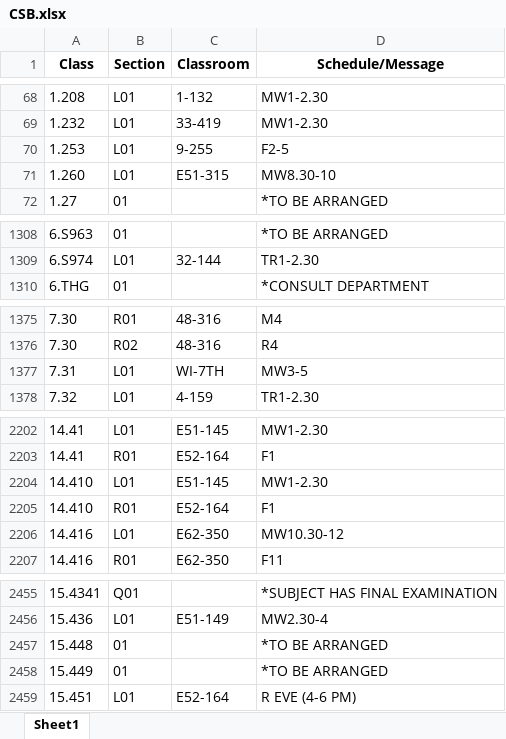
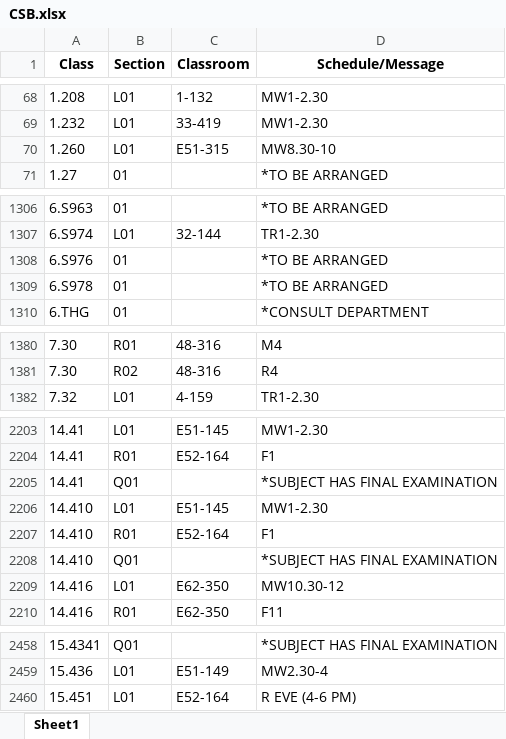
Before and after one commit to edfan/firehose, an Excel workbook: new_scripts/CSB.xlsx, sheet Sheet1, drawn as a sheet; only a part is shown, gaps mark what is left out; values as stored, in another font and other column widths than the file's, no borders; removed rows and columns are numbered as before the commit, all else as after; the diff covers the shown part only; the diff names each change by its address in the sheet, - before the commit and + after, or states it on an @@ line.

```diff
--- a/new_scripts/CSB.xlsx (sheet Sheet1)
+++ b/new_scripts/CSB.xlsx (sheet Sheet1)
-row 70: 1.253 | L01 | 9-255 | F2-5
+row 1308: 6.S976 | 01 |  | *TO BE ARRANGED
+row 1309: 6.S978 | 01 |  | *TO BE ARRANGED
-row 1377: 7.31 | L01 | WI-7TH | MW3-5
+row 2205: 14.41 | Q01 |  | *SUBJECT HAS FINAL EXAMINATION
+row 2208: 14.410 | Q01 |  | *SUBJECT HAS FINAL EXAMINATION
-row 2457: 15.448 | 01 |  | *TO BE ARRANGED
-row 2458: 15.449 | 01 |  | *TO BE ARRANGED
```
Also changed, not shown: 7 added rows, 5 removed rows and 35 edited cells elsewhere in this sheet, 6 other files.
